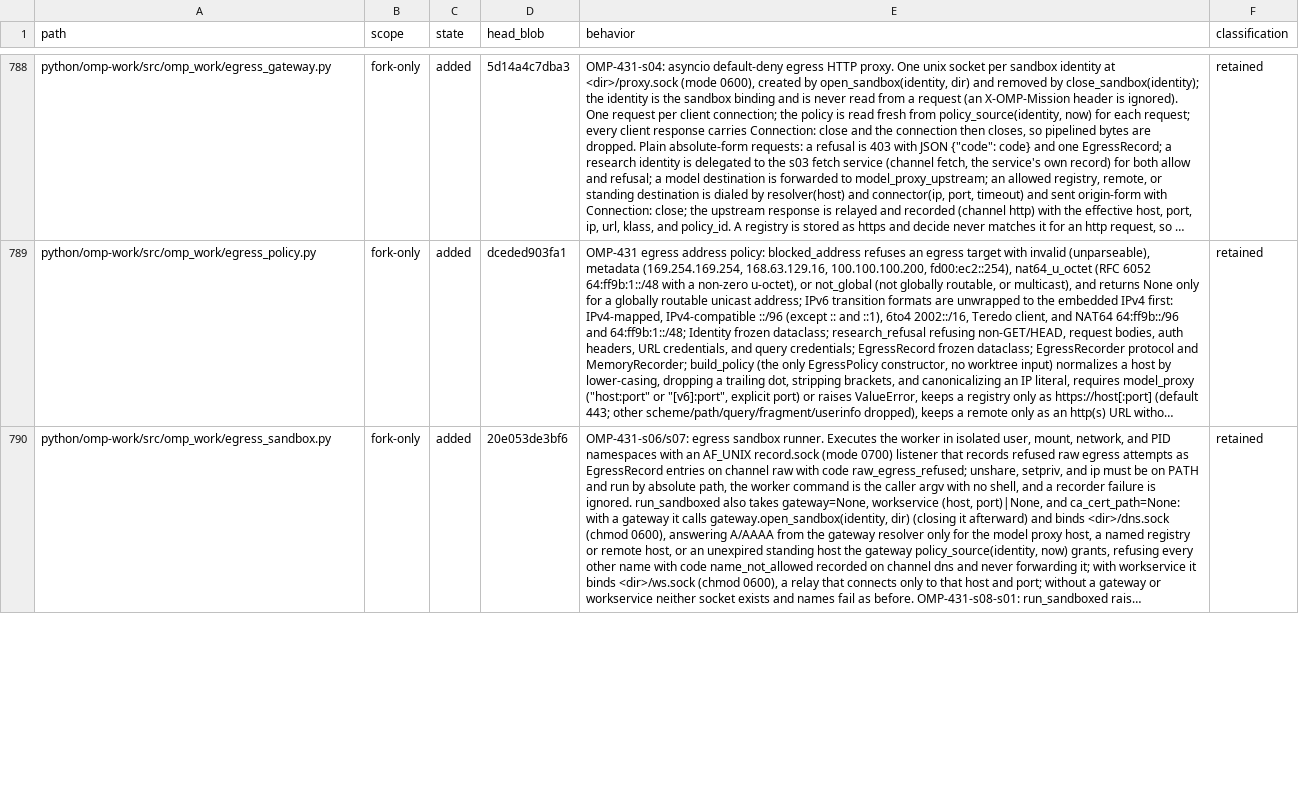
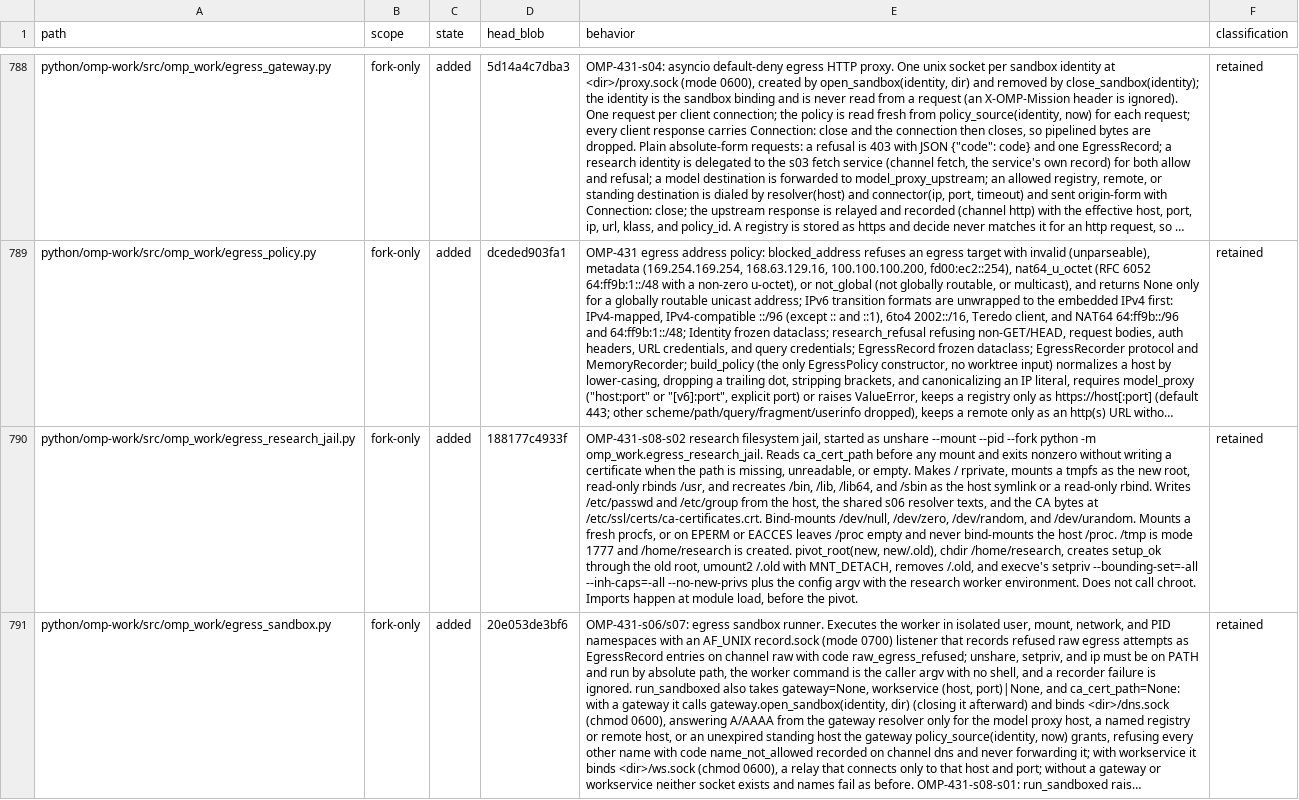
Before and after one commit to theturtlecsz/oh-my-pi, a TSV file: docs/upstream-fork-inventory.tsv, drawn as a sheet; only a part is shown, gaps mark what is left out; long unchanged cells end in …; the diff covers the shown part only; the diff names each change by its address in the sheet, - before the commit and + after, or states it on an @@ line.

Commit message:
OMP-431-s08-s02: jail research workers with pivot_root

```diff
--- a/docs/upstream-fork-inventory.tsv
+++ b/docs/upstream-fork-inventory.tsv
+row 790: python/omp-work/src/omp_work/egress_research_jail.py | fork-only | added | 188177c4933f | OMP-431-s08-s02 research filesystem jail, started as unshare --mount --pid --fork python -m omp_work.egress_research_jail. Reads ca_cert_path before any mount and exits nonzero without writing a certificate when the path is missing, unreadable, or empty. Makes / rprivate, mounts a tmpfs as the new root, read-only rbinds /usr, and recreates /bin, /lib, /lib64, and /sbin as the host symlink or a read-only rbind. Writes /etc/passwd and /etc/group from the host, the shared s06 resolver texts, and the CA bytes at /etc/ssl/certs/ca-certificates.crt. Bind-mounts /dev/null, /dev/zero, /dev/random, and /dev/urandom. Mounts a fresh procfs, or on EPERM or EACCES leaves /proc empty and never bind-mounts the host /proc. /tmp is mode 1777 and /home/research is created. pivot_root(new, new/.old), chdir /home/research, creates setup_ok through the old root, umount2 /.old with MNT_DETACH, removes /.old, and execve's setpriv --bounding-set=-all --inh-caps=-all --no-new-privs plus the config argv with the research worker environment. Does not call chroot. Imports happen at module load, before the pivot. | retained
```
Also changed, not shown: 4 edited cells elsewhere in this file, 3 other files.
